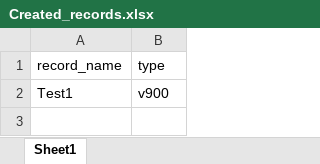
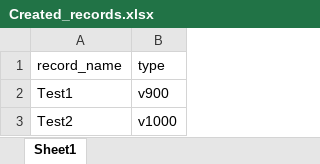
Before and after one commit to luisguareschi/DIGITALIZACION_DE_CALIDAD, an Excel workbook: Created_records.xlsx, sheet Sheet1, drawn as a sheet; values as stored, in another font and other column widths than the file's, no borders; the diff names each change by its address in the sheet, - before the commit and + after, or states it on an @@ line.

```diff
--- a/Created_records.xlsx (sheet Sheet1)
+++ b/Created_records.xlsx (sheet Sheet1)
+row 3: Test2 | v1000
```
Also changed, not shown: 2 other files.
